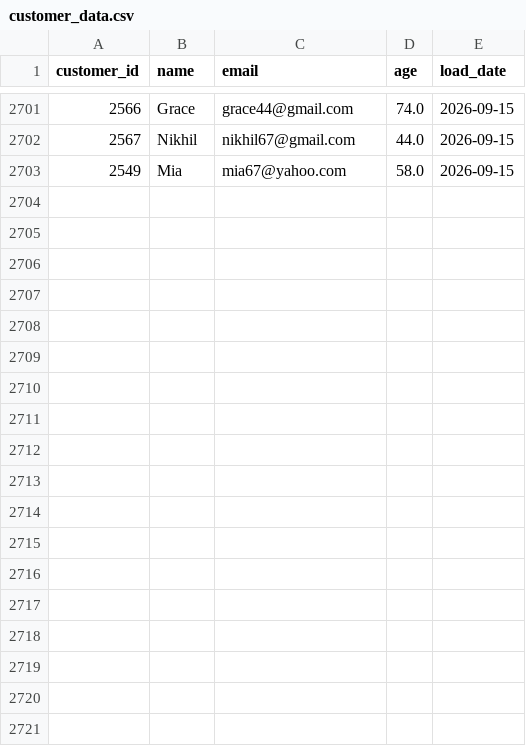
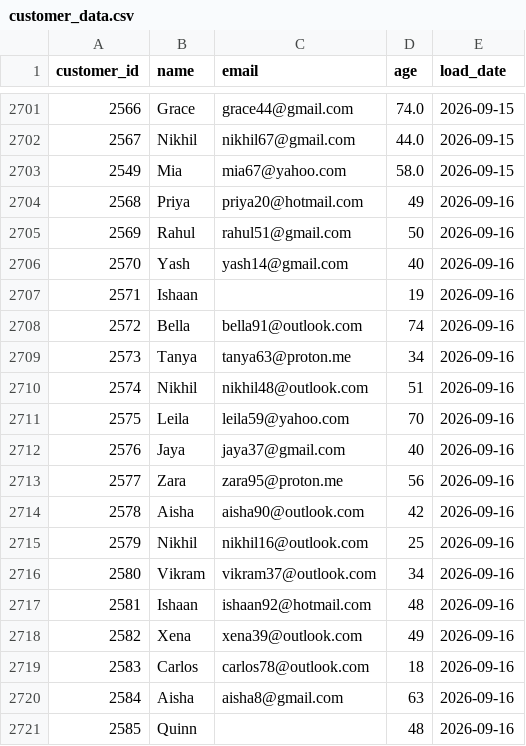
Before and after one commit to darshandharu/data-quality-monitoring-dashboard, a CSV file: raw_data/customer_data.csv, drawn as a sheet; only a part is shown, gaps mark what is left out; the diff names each change by its address in the sheet, - before the commit and + after, or states it on an @@ line.

```diff
--- a/raw_data/customer_data.csv
+++ b/raw_data/customer_data.csv
+row 2704: 2568 | Priya | priya20@hotmail.com | 49 | 2026-09-16
+row 2705: 2569 | Rahul | rahul51@gmail.com | 50 | 2026-09-16
+row 2706: 2570 | Yash | yash14@gmail.com | 40 | 2026-09-16
+row 2707: 2571 | Ishaan |  | 19 | 2026-09-16
+row 2708: 2572 | Bella | bella91@outlook.com | 74 | 2026-09-16
+row 2709: 2573 | Tanya | tanya63@proton.me | 34 | 2026-09-16
+row 2710: 2574 | Nikhil | nikhil48@outlook.com | 51 | 2026-09-16
+row 2711: 2575 | Leila | leila59@yahoo.com | 70 | 2026-09-16
+row 2712: 2576 | Jaya | jaya37@gmail.com | 40 | 2026-09-16
+row 2713: 2577 | Zara | zara95@proton.me | 56 | 2026-09-16
+row 2714: 2578 | Aisha | aisha90@outlook.com | 42 | 2026-09-16
+row 2715: 2579 | Nikhil | nikhil16@outlook.com | 25 | 2026-09-16
+row 2716: 2580 | Vikram | vikram37@outlook.com | 34 | 2026-09-16
+row 2717: 2581 | Ishaan | ishaan92@hotmail.com | 48 | 2026-09-16
+row 2718: 2582 | Xena | xena39@outlook.com | 49 | 2026-09-16
+row 2719: 2583 | Carlos | carlos78@outlook.com | 18 | 2026-09-16
+row 2720: 2584 | Aisha | aisha8@gmail.com | 63 | 2026-09-16
+row 2721: 2585 | Quinn |  | 48 | 2026-09-16
```
Also changed, not shown: 4 other files.
